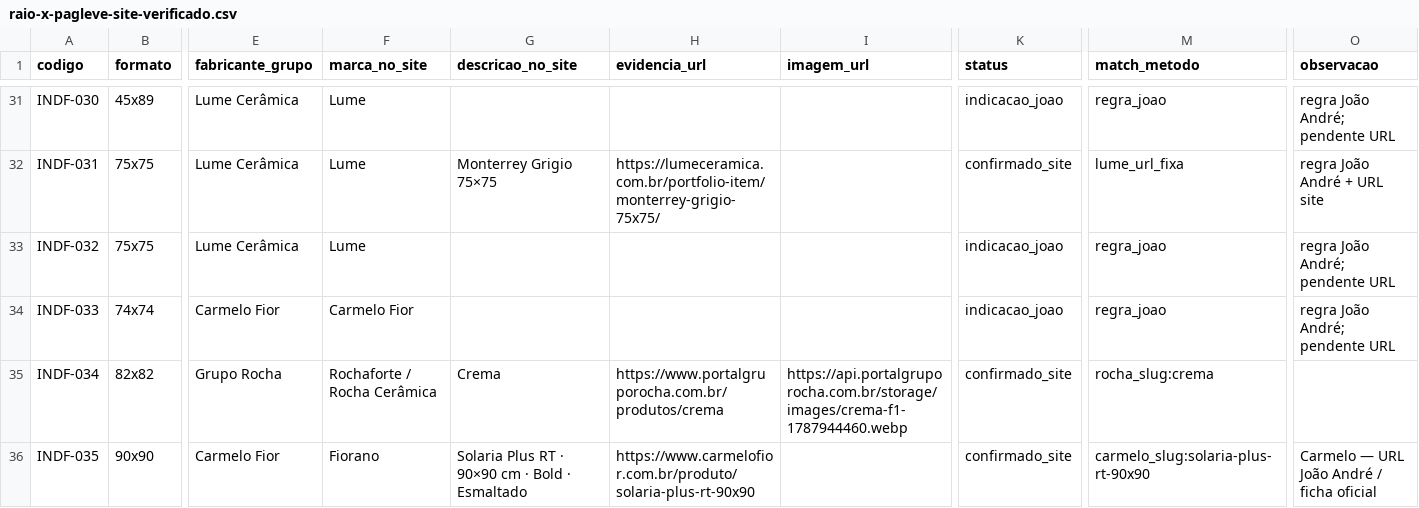
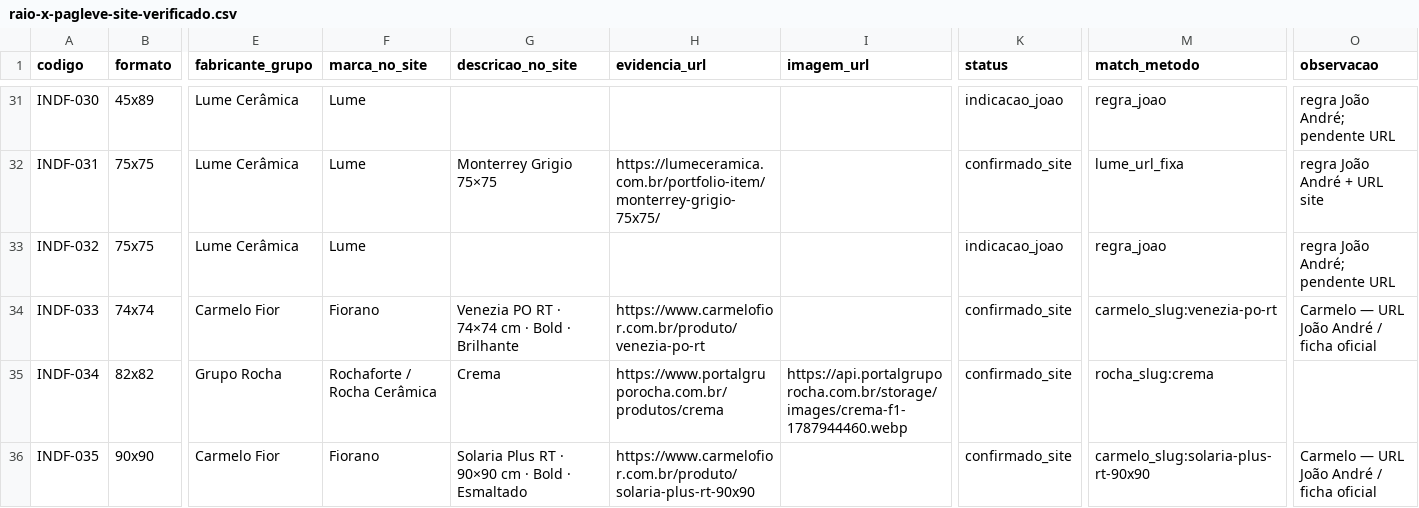
Before and after one commit to joaoandreriberopacheco-netizen/P38-ERP, a CSV file: files/pagleve/raio-x-pagleve-site-verificado.csv, drawn as a sheet; only a part is shown, gaps mark what is left out; the diff covers the shown part only; the diff names each change by its address in the sheet, - before the commit and + after, or states it on an @@ line.

```diff
--- a/files/pagleve/raio-x-pagleve-site-verificado.csv
+++ b/files/pagleve/raio-x-pagleve-site-verificado.csv
-F34 (marca_no_site): Carmelo Fior
+F34 (marca_no_site): Fiorano
-G34 (descricao_no_site): (empty)
+G34 (descricao_no_site): Venezia PO RT · 74×74 cm · Bold · Brilhante
-H34 (evidencia_url): (empty)
+H34 (evidencia_url): https://www.carmelofior.com.br/produto/venezia-po-rt
-K34 (status): indicacao_joao
+K34 (status): confirmado_site
-M34 (match_metodo): regra_joao
+M34 (match_metodo): carmelo_slug:venezia-po-rt
-O34 (observacao): regra João André; pendente URL
+O34 (observacao): Carmelo — URL João André / ficha oficial
```
Also changed, not shown: 37 edited cells elsewhere in this file, 4 other files.
